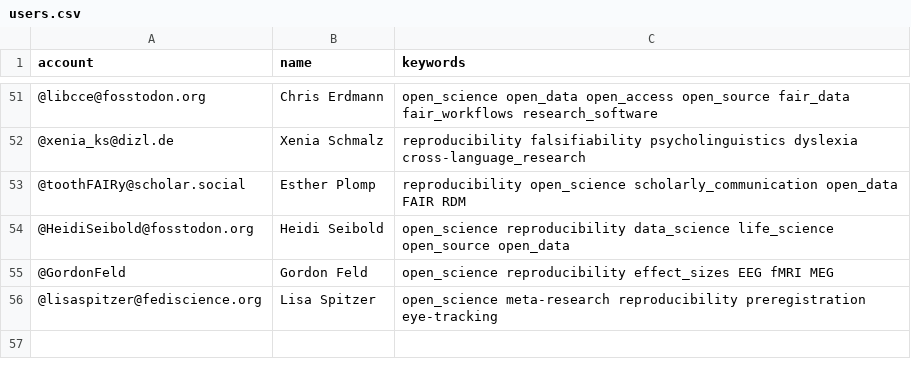
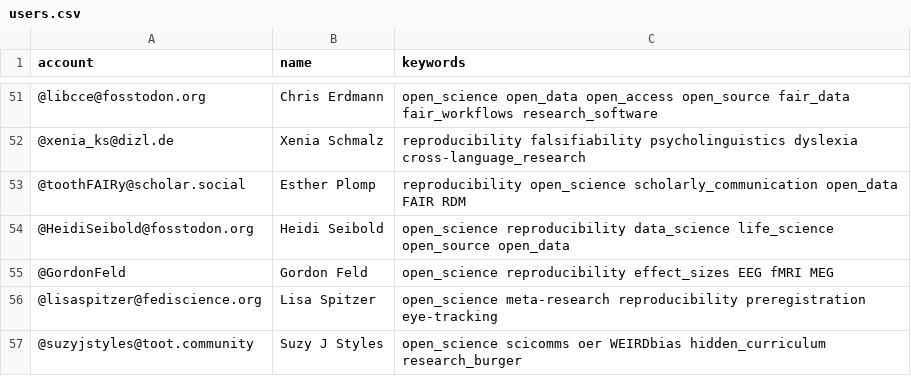
Before and after one commit to smach/Mastodon-OpenScience, a CSV file: resources/users.csv, drawn as a sheet; only a part is shown, gaps mark what is left out; the diff names each change by its address in the sheet, - before the commit and + after, or states it on an @@ line.

Commit message:
Update users.csv

```diff
--- a/resources/users.csv
+++ b/resources/users.csv
+row 57: @suzyjstyles@toot.community | Suzy J Styles | open_science scicomms oer WEIRDbias hidden_curriculum research_burger
```
